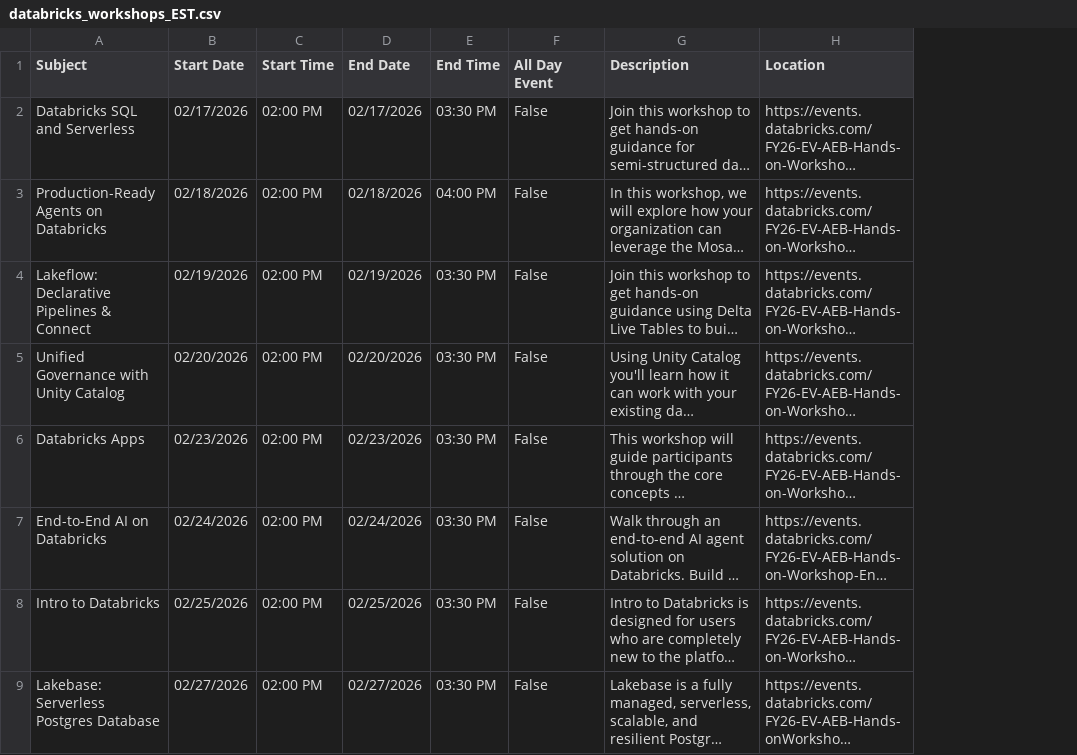
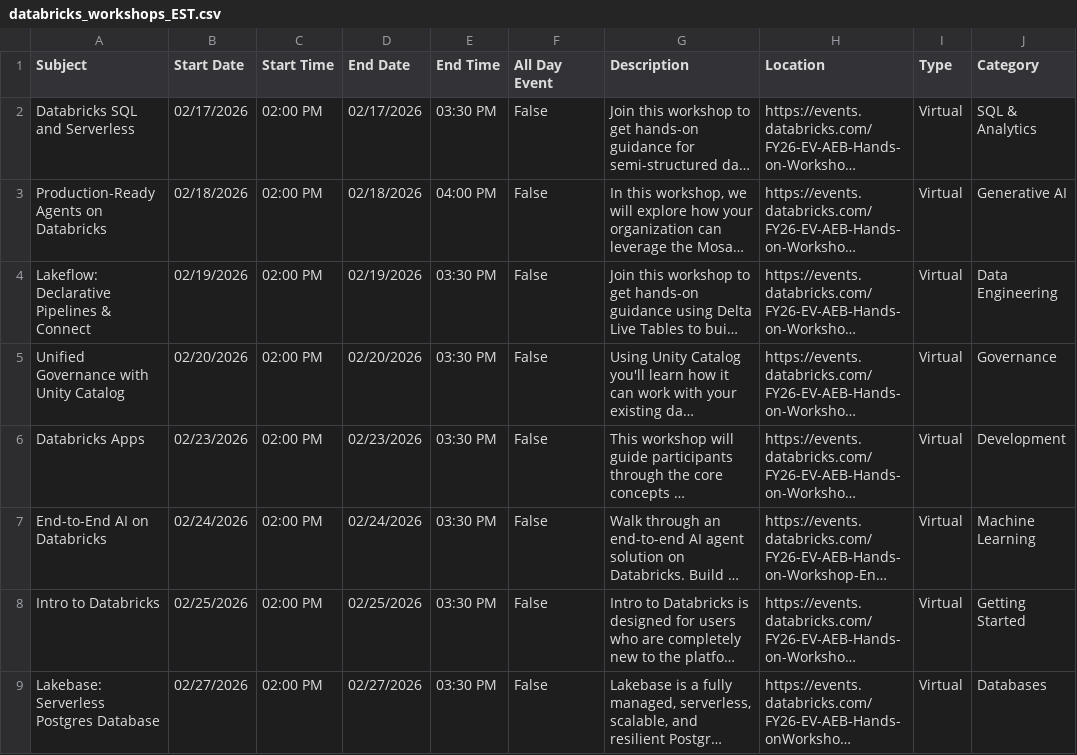
Before and after one commit to jneil17/workshop_newsletter, a CSV file: databricks_workshops_EST.csv, drawn as a sheet; only a part is shown; long unchanged cells end in …; the diff covers the shown part only; the diff names each change by its address in the sheet, - before the commit and + after, or states it on an @@ line.

```diff
--- a/databricks_workshops_EST.csv
+++ b/databricks_workshops_EST.csv
+column I (Type), rows 2-9: all Virtual
+column J (Category), rows 2-9: SQL & Analytics | Generative AI | Data Engineering | Governance | Development | Machine Learning | Getting Started | Databases
```
Also changed, not shown: 14 added rows elsewhere in this file, 3 other files.
